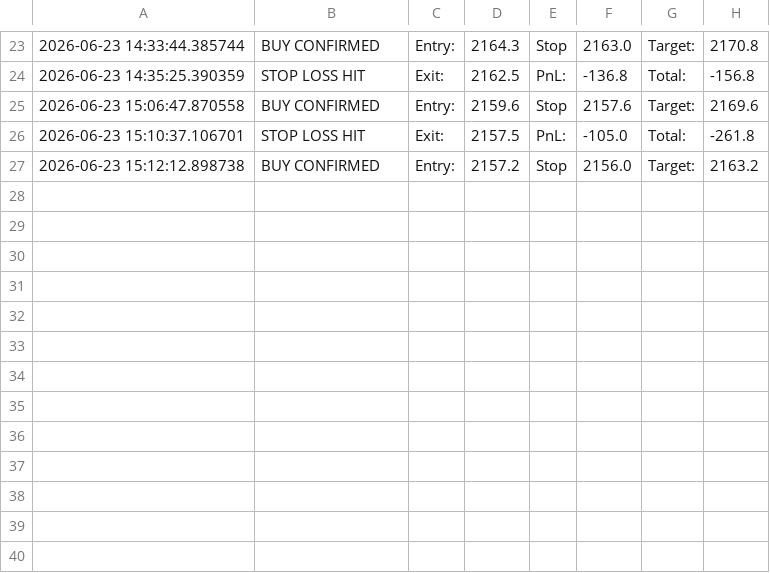
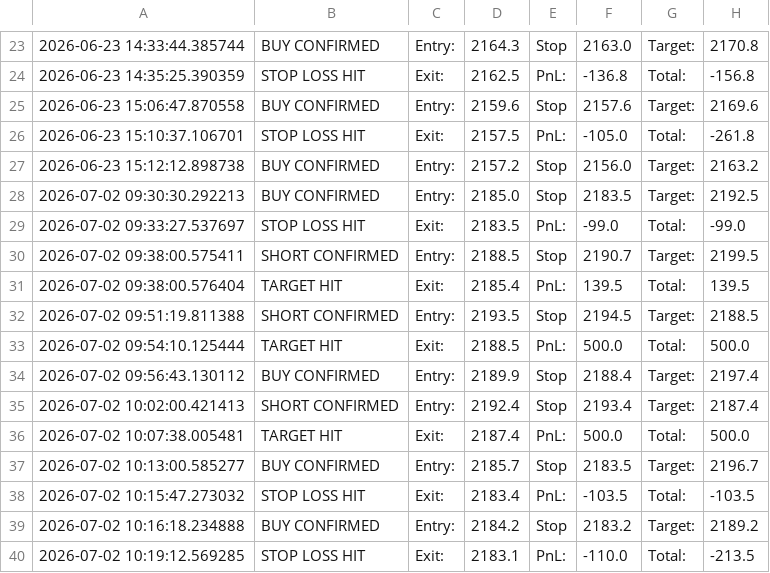
Before and after one commit to LaxmikantRaikar/TradeBot, a CSV file: trades.csv, drawn as a sheet; only a part is shown, gaps mark what is left out.

Commit message:
changed the candle index from -2 to -1 for signal generation and stop loss reset. Fixed bug in trade_target value.

```diff
--- a/trades.csv
+++ b/trades.csv
@@ -27 +27,14 @@
 2026-06-23 15:12:12.898738,BUY CONFIRMED,Entry:,2157.2,Stop,2156.0,Target:,2163.2
+2026-07-02 09:30:30.292213,BUY CONFIRMED,Entry:,2185.0,Stop,2183.5,Target:,2192.5
+2026-07-02 09:33:27.537697,STOP LOSS HIT,Exit:,2183.5,PnL:,-99.0,Total:,-99.0
+2026-07-02 09:38:00.575411,SHORT CONFIRMED,Entry:,2188.5,Stop,2190.7,Target:,2199.5
+2026-07-02 09:38:00.576404,TARGET HIT,Exit:,2185.4,PnL:,139.5,Total:,139.5
+2026-07-02 09:51:19.811388,SHORT CONFIRMED,Entry:,2193.5,Stop,2194.5,Target:,2188.5
+2026-07-02 09:54:10.125444,TARGET HIT,Exit:,2188.5,PnL:,500.0,Total:,500.0
+2026-07-02 09:56:43.130112,BUY CONFIRMED,Entry:,2189.9,Stop,2188.4,Target:,2197.4
+2026-07-02 10:02:00.421413,SHORT CONFIRMED,Entry:,2192.4,Stop,2193.4,Target:,2187.4
+2026-07-02 10:07:38.005481,TARGET HIT,Exit:,2187.4,PnL:,500.0,Total:,500.0
+2026-07-02 10:13:00.585277,BUY CONFIRMED,Entry:,2185.7,Stop,2183.5,Target:,2196.7
+2026-07-02 10:15:47.273032,STOP LOSS HIT,Exit:,2183.4,PnL:,-103.5,Total:,-103.5
+2026-07-02 10:16:18.234888,BUY CONFIRMED,Entry:,2184.2,Stop,2183.2,Target:,2189.2
+2026-07-02 10:19:12.569285,STOP LOSS HIT,Exit:,2183.1,PnL:,-110.0,Total:,-213.5
```
Also changed, not shown: 2 other files.
